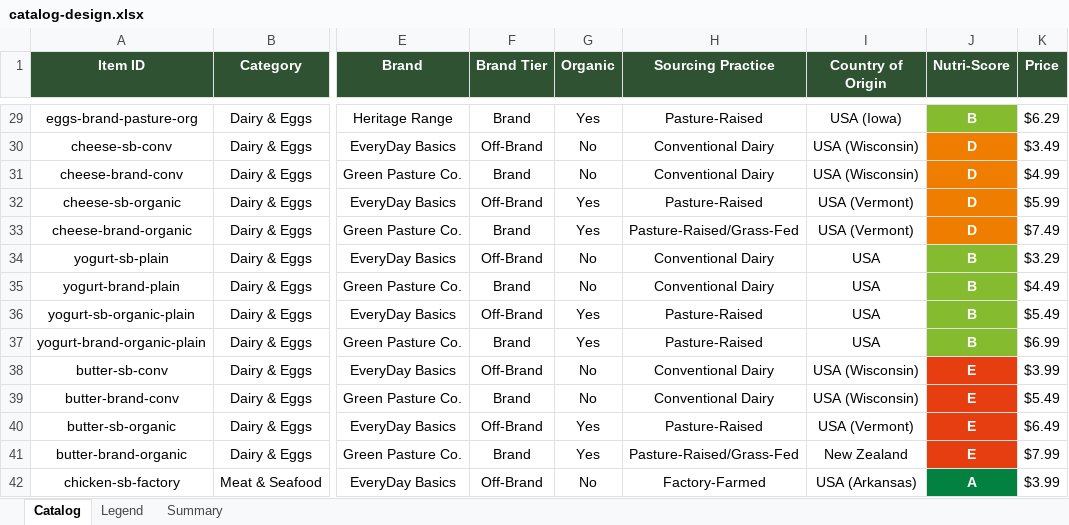
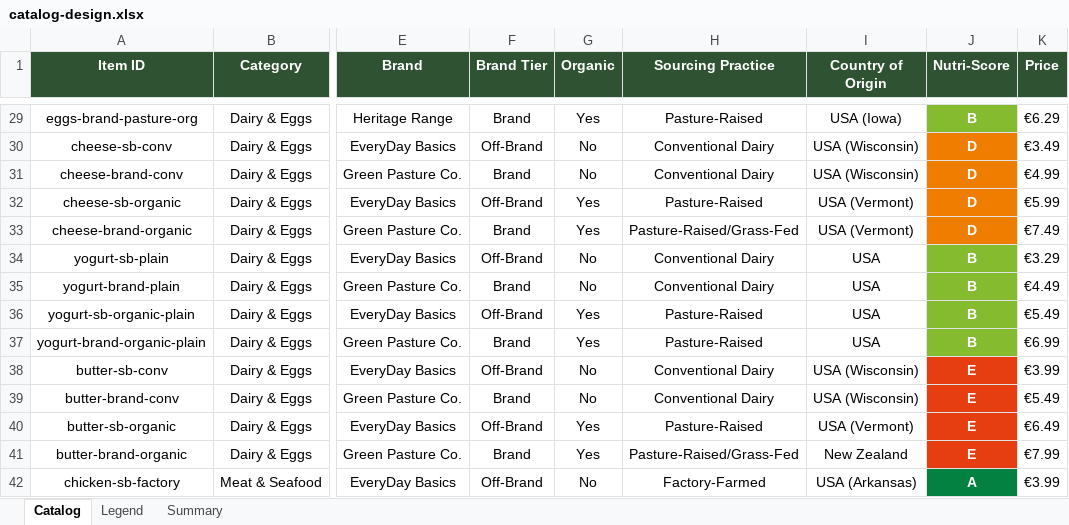
Before and after one commit to hemlums1/grocery-shopping-experiment, an Excel workbook: catalog-design.xlsx, sheet Catalog, drawn as a sheet; only a part is shown, gaps mark what is left out; values as stored, in another font and other column widths than the file's, no borders; the diff covers the shown part only; the diff names each change by its address in the sheet, - before the commit and + after, or states it on an @@ line.

```diff
--- a/catalog-design.xlsx (sheet Catalog)
+++ b/catalog-design.xlsx (sheet Catalog)
-K29 (Price): $6.29
+K29 (Price): €6.29
-K30 (Price): $3.49
+K30 (Price): €3.49
-K31 (Price): $4.99
+K31 (Price): €4.99
-K32 (Price): $5.99
+K32 (Price): €5.99
-K33 (Price): $7.49
+K33 (Price): €7.49
-K34 (Price): $3.29
+K34 (Price): €3.29
-K35 (Price): $4.49
+K35 (Price): €4.49
-K36 (Price): $5.49
+K36 (Price): €5.49
-K37 (Price): $6.99
+K37 (Price): €6.99
-K38 (Price): $3.99
+K38 (Price): €3.99
-K39 (Price): $5.49
+K39 (Price): €5.49
-K40 (Price): $6.49
+K40 (Price): €6.49
-K41 (Price): $7.99
+K41 (Price): €7.99
-K42 (Price): $3.99
+K42 (Price): €3.99
```
Also changed, not shown: 142 edited cells elsewhere in this sheet, sheet Legend, 10 other files.
